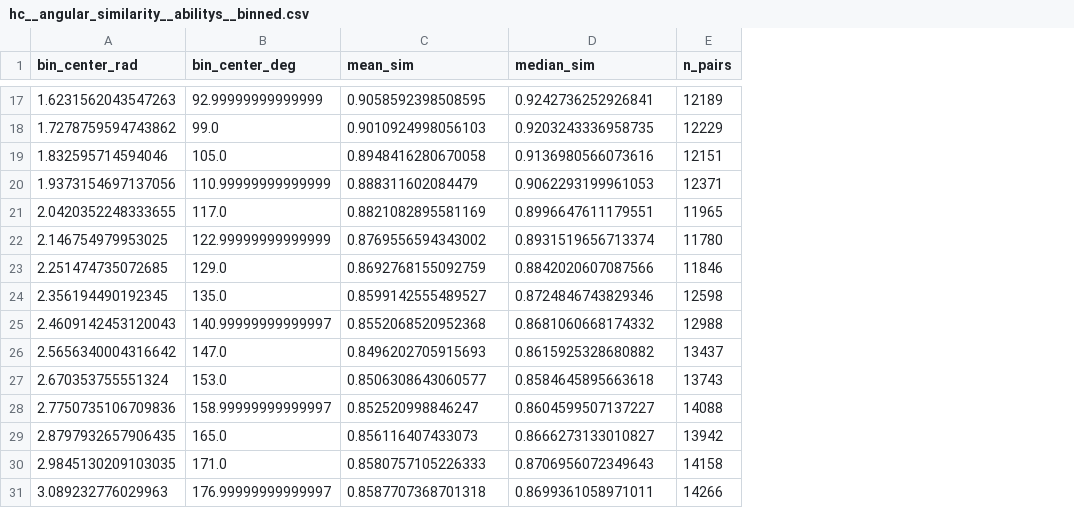
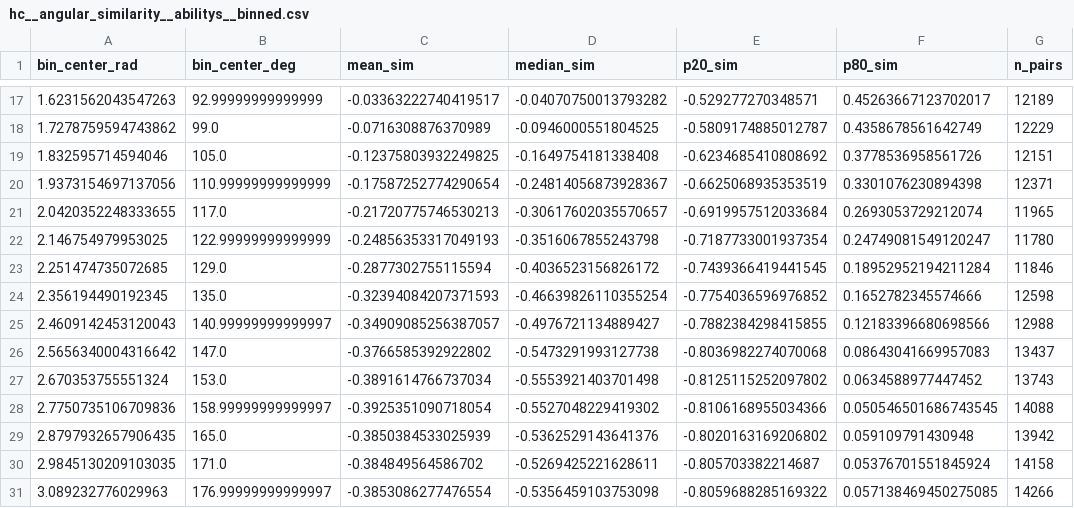
Before and after one commit to JoakimStorck/geometry-of-work, a CSV file: out/runs/embeddings__openai__text-embedding-3-large__d3072__year-2025__v30_1/exports/hc__angular_similarity__abilitys__binned.csv, drawn as a sheet; only a part is shown, gaps mark what is left out; the diff covers the shown part only; the diff names each change by its address in the sheet, - before the commit and + after, or states it on an @@ line.

```diff
--- a/out/runs/embeddings__openai__text-embedding-3-large__d3072__year-2025__v30_1/exports/hc__angular_similarity__abilitys__binned.csv
+++ b/out/runs/embeddings__openai__text-embedding-3-large__d3072__year-2025__v30_1/exports/hc__angular_similarity__abilitys__binned.csv
+column E (p20_sim), rows 17-31: -0.529277270348571 | -0.5809174885012787 | -0.6234685410808692 | -0.6625068935353519 | -0.6919957512033684 | -0.7187733001937354 | -0.7439366419441545 | -0.7754036596976852 | -0.7882384298415855 | -0.8036982274070068 | -0.8125115252097802 | -0.8106168955034366 | -0.8020163169206802 | -0.805703382214687 | -0.8059688285169322
+column F (p80_sim), rows 17-31: 0.45263667123702017 | 0.4358678561642749 | 0.3778536958561726 | 0.3301076230894398 | 0.2693053729212074 | 0.24749081549120247 | 0.18952952194211284 | 0.1652782345574666 | 0.12183396680698566 | 0.08643041669957083 | 0.0634588977447452 | 0.050546501686743545 | 0.059109791430948 | 0.05376701551845924 | 0.057138469450275085
-C17 (mean_sim): 0.9058592398508595
+C17 (mean_sim): -0.03363222740419517
-D17 (median_sim): 0.9242736252926841
+D17 (median_sim): -0.04070750013793282
-C18 (mean_sim): 0.9010924998056103
+C18 (mean_sim): -0.0716308876370989
-D18 (median_sim): 0.9203243336958735
+D18 (median_sim): -0.0946000551804525
-C19 (mean_sim): 0.8948416280670058
+C19 (mean_sim): -0.12375803932249825
-D19 (median_sim): 0.9136980566073616
+D19 (median_sim): -0.1649754181338408
-C20 (mean_sim): 0.888311602084479
+C20 (mean_sim): -0.17587252774290654
-D20 (median_sim): 0.9062293199961053
+D20 (median_sim): -0.24814056873928367
-C21 (mean_sim): 0.8821082895581169
+C21 (mean_sim): -0.21720775746530213
-D21 (median_sim): 0.8996647611179551
+D21 (median_sim): -0.30617602035570657
-C22 (mean_sim): 0.8769556594343002
+C22 (mean_sim): -0.24856353317049193
-D22 (median_sim): 0.8931519656713374
+D22 (median_sim): -0.3516067855243798
-C23 (mean_sim): 0.8692768155092759
+C23 (mean_sim): -0.2877302755115594
-D23 (median_sim): 0.8842020607087566
+D23 (median_sim): -0.4036523156826172
-C24 (mean_sim): 0.8599142555489527
+C24 (mean_sim): -0.32394084207371593
-D24 (median_sim): 0.8724846743829346
+D24 (median_sim): -0.46639826110355254
-C25 (mean_sim): 0.8552068520952368
+C25 (mean_sim): -0.34909085256387057
-D25 (median_sim): 0.8681060668174332
+D25 (median_sim): -0.4976721134889427
-C26 (mean_sim): 0.8496202705915693
+C26 (mean_sim): -0.3766585392922802
-D26 (median_sim): 0.8615925328680882
+D26 (median_sim): -0.5473291993127738
-C27 (mean_sim): 0.8506308643060577
+C27 (mean_sim): -0.3891614766737034
-D27 (median_sim): 0.8584645895663618
+D27 (median_sim): -0.5553921403701498
-C28 (mean_sim): 0.852520998846247
+C28 (mean_sim): -0.3925351090718054
-D28 (median_sim): 0.8604599507137227
+D28 (median_sim): -0.5527048229419302
-C29 (mean_sim): 0.856116407433073
+C29 (mean_sim): -0.3850384533025939
-D29 (median_sim): 0.8666273133010827
+D29 (median_sim): -0.5362529143641376
-C30 (mean_sim): 0.8580757105226333
+C30 (mean_sim): -0.384849564586702
-D30 (median_sim): 0.8706956072349643
+D30 (median_sim): -0.5269425221628611
-C31 (mean_sim): 0.8587707368701318
+C31 (mean_sim): -0.3853086277476554
-D31 (median_sim): 0.8699361058971011
+D31 (median_sim): -0.5356459103753098
```
Also changed, not shown: 30 edited cells elsewhere in this file, out/runs/embeddings__openai__text-embedding-3-large__d3072__year-2025__v30_1/exports/hc__angular_similarity__skills__binned.csv, out/runs/embeddings__openai__text-embedding-3-large__d3072__year-2025__v30_1/exports/pair_level_geometry_wage_education.csv, 21 other files.
